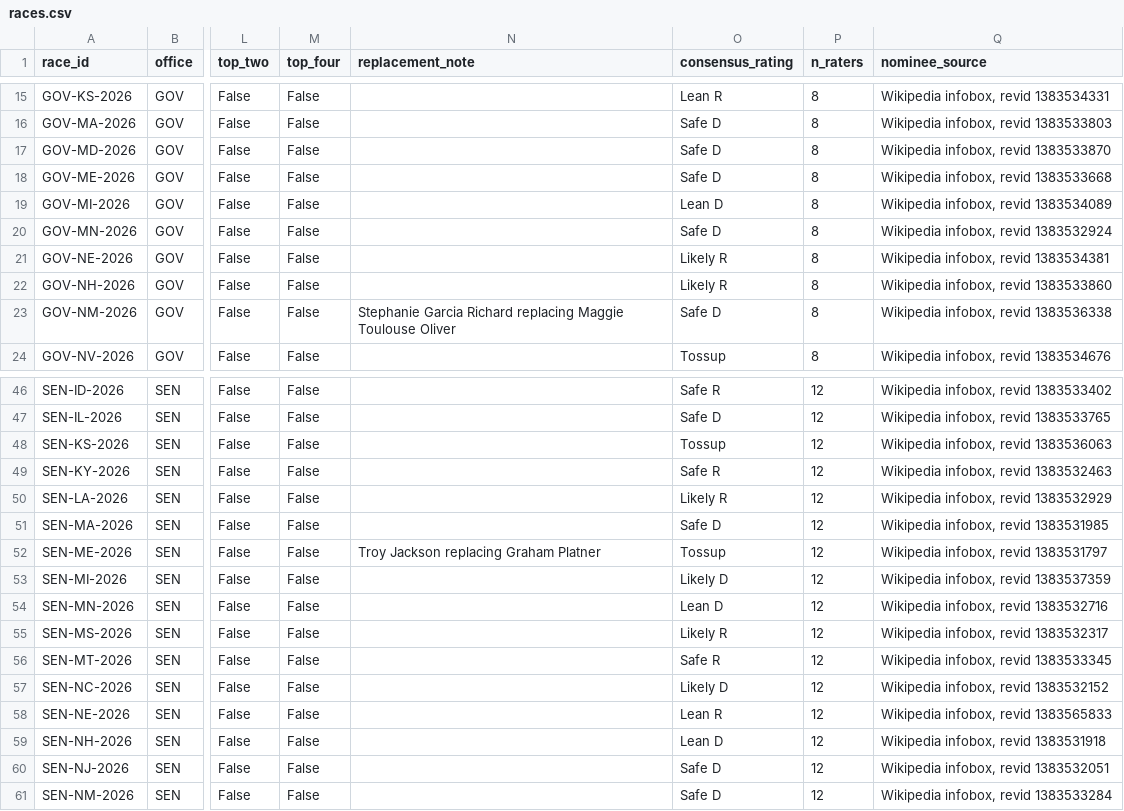
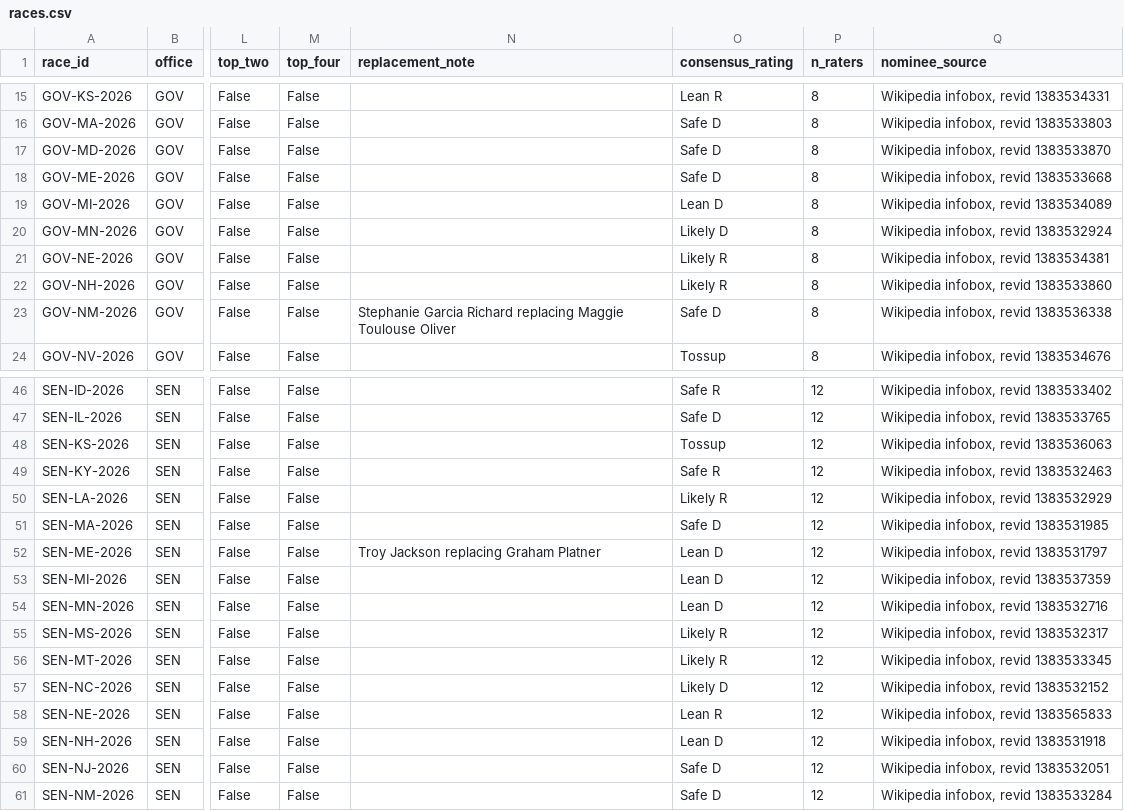
Before and after one commit to johnpospisil/midterm-polling-2026, a CSV file: data/reference/races.csv, drawn as a sheet; only a part is shown, gaps mark what is left out; the diff names each change by its address in the sheet, - before the commit and + after, or states it on an @@ line.

```diff
--- a/data/reference/races.csv
+++ b/data/reference/races.csv
-O20 (consensus_rating): Safe D
+O20 (consensus_rating): Likely D
-O52 (consensus_rating): Tossup
+O52 (consensus_rating): Lean D
-O53 (consensus_rating): Likely D
+O53 (consensus_rating): Lean D
-O56 (consensus_rating): Safe R
+O56 (consensus_rating): Likely R
```
Also changed, not shown: review/sponsors_for_review.csv, 11 other files.
